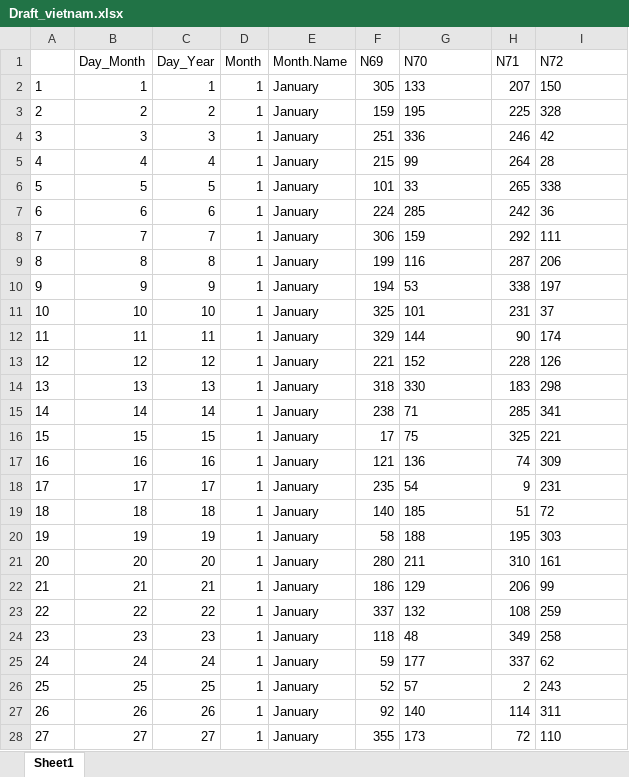
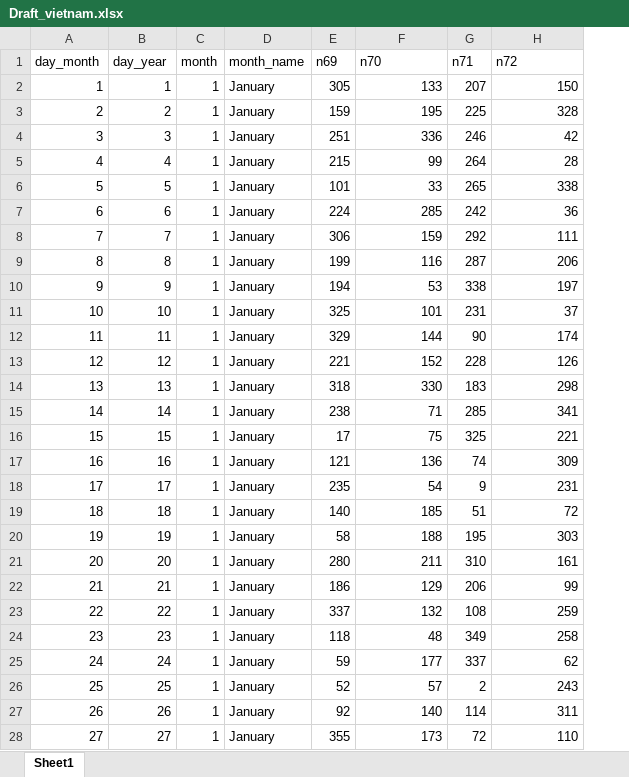
Before and after one commit to byuistats/data, an Excel workbook: Draft_vietnam/Draft_vietnam.xlsx, sheet Sheet1, drawn as a sheet; only a part is shown; values as stored, in another font and other column widths than the file's, no borders; removed rows and columns are numbered as before the commit, all else as after; the diff covers the shown part only; the diff names each change by its address in the sheet, - before the commit and + after, or states it on an @@ line.

Commit message:
fix na in draft data

```diff
--- a/Draft_vietnam/Draft_vietnam.xlsx (sheet Sheet1)
+++ b/Draft_vietnam/Draft_vietnam.xlsx (sheet Sheet1)
-column A, rows 2-28: 1 | 2 | 3 | 4 | 5 | 6 | 7 | 8 | 9 | 10 | 11 | 12 | 13 | 14 | 15 | 16 | 17 | 18 | 19 | 20 | 21 | 22 | 23 | 24 | 25 | 26 | 27
-row 1:  | Day_Month | Day_Year | Month | Month.Name | N69 | N70 | N71 | N72
+row 1: day_month | day_year | month | month_name | n69 | n70 | n71 | n72
-F2:F28 alignment: left
+F2:F28 alignment: right
-H2:H28 alignment: left
+H2:H28 alignment: right
```
Also changed, not shown: cell formats elsewhere in this sheet, 4 other files.
